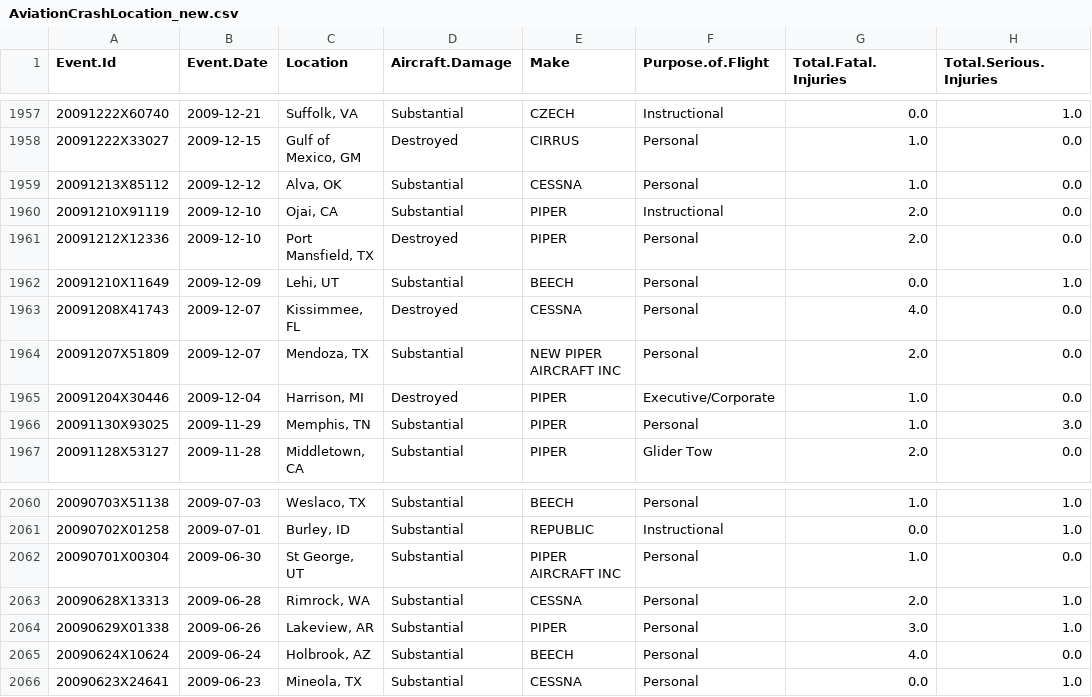
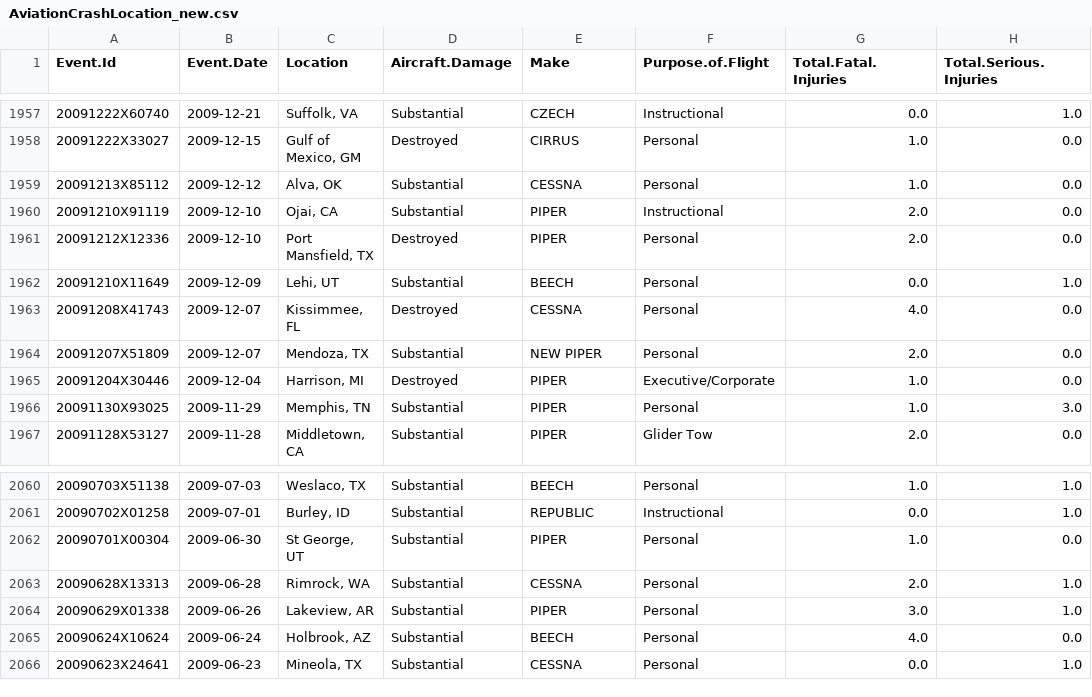
Before and after one commit to LuigiSigillo/Aviation-accidents-visualizations, a CSV file: datasets/AviationCrashLocation_new.csv, drawn as a sheet; only a part is shown, gaps mark what is left out; the diff covers the shown part only; the diff names each change by its address in the sheet, - before the commit and + after, or states it on an @@ line.

Commit message:
PIPER is a BEECH

```diff
--- a/datasets/AviationCrashLocation_new.csv
+++ b/datasets/AviationCrashLocation_new.csv
-E1964 (Make): NEW PIPER AIRCRAFT INC
+E1964 (Make): NEW PIPER
-E2062 (Make): PIPER AIRCRAFT INC
+E2062 (Make): PIPER
```
Also changed, not shown: 5 edited cells elsewhere in this file.
